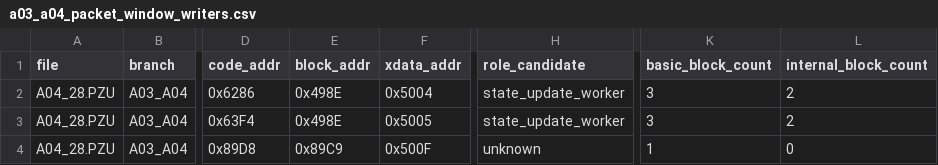
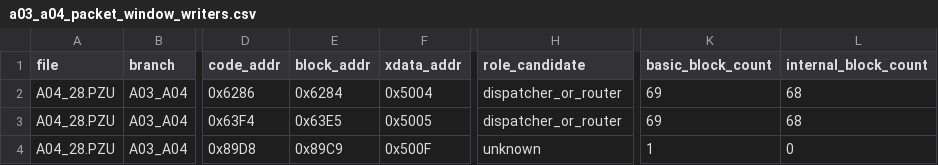
Before and after one commit to lixoisnip/Ppkp, a CSV file: docs/a03_a04_packet_window_writers.csv, drawn as a sheet; only a part is shown, gaps mark what is left out; the diff names each change by its address in the sheet, - before the commit and + after, or states it on an @@ line.

```diff
--- a/docs/a03_a04_packet_window_writers.csv
+++ b/docs/a03_a04_packet_window_writers.csv
-E2 (block_addr): 0x498E
+E2 (block_addr): 0x6284
-H2:H3 (role_candidate): state_update_worker
+H2:H3 (role_candidate): dispatcher_or_router
-K2:K3 (basic_block_count): 3
+K2:K3 (basic_block_count): 69
-L2:L3 (internal_block_count): 2
+L2:L3 (internal_block_count): 68
-E3 (block_addr): 0x498E
+E3 (block_addr): 0x63E5
```
Also changed, not shown: docs/a03_a04_packet_builder_candidates.csv, docs/a03_a04_packet_call_neighborhood.csv, 13 other files.
